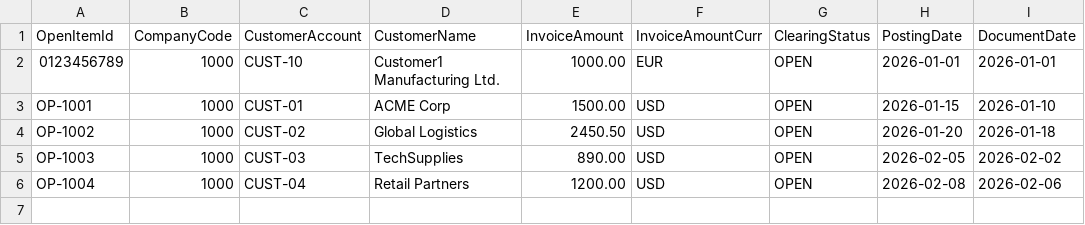
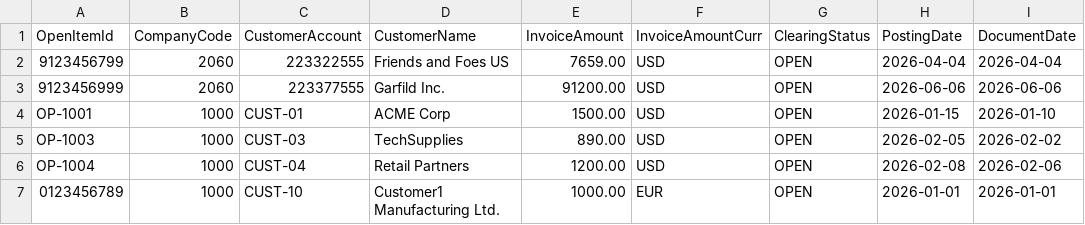
Before and after one commit to patrykSzydlowski-capgemini/agentic_cash_app, a CSV file: db/data/poc.cash-OpenItem.csv, drawn as a sheet.

Commit message:
chore(db): extend domain entities and isolate test fixture data

```diff
--- a/db/data/poc.cash-OpenItem.csv
+++ b/db/data/poc.cash-OpenItem.csv
@@ -1,6 +1,7 @@
 OpenItemId,CompanyCode,CustomerAccount,CustomerName,InvoiceAmount,InvoiceAmountCurr,ClearingStatus,PostingDate,DocumentDate
-0123456789,1000,CUST-10,Customer1 Manufacturing Ltd.,1000.00,EUR,OPEN,2026-01-01,2026-01-01
+9123456799,2060,223322555,Friends and Foes US,7659.00,USD,OPEN,2026-04-04,2026-04-04
+9123456999,2060,223377555,Garfild Inc.,91200.00,USD,OPEN,2026-06-06,2026-06-06
 OP-1001,1000,CUST-01,ACME Corp,1500.00,USD,OPEN,2026-01-15,2026-01-10
-OP-1002,1000,CUST-02,Global Logistics,2450.50,USD,OPEN,2026-01-20,2026-01-18
 OP-1003,1000,CUST-03,TechSupplies,890.00,USD,OPEN,2026-02-05,2026-02-02
 OP-1004,1000,CUST-04,Retail Partners,1200.00,USD,OPEN,2026-02-08,2026-02-06
+0123456789,1000,CUST-10,Customer1 Manufacturing Ltd.,1000.00,EUR,OPEN,2026-01-01,2026-01-01
```
Also changed, not shown: 10 other files.
